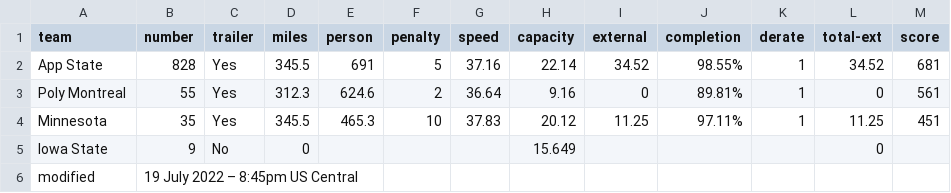
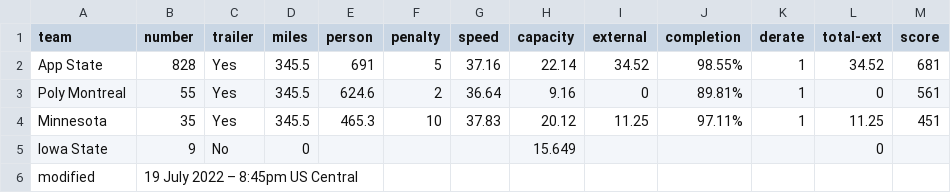
Before and after one commit to jtmullen/asc-fsgp-2022-results, a CSV file: _data/asc/stage3/mov-score.csv, drawn as a sheet.

```diff
--- a/_data/asc/stage3/mov-score.csv
+++ b/_data/asc/stage3/mov-score.csv
@@ -2,3 +2,3 @@ team,number,trailer,miles,person,penalty,speed,capacity,external,completion,dera
 App State,828,Yes,345.5,691,5,37.16,22.14,34.52,98.55%,1,34.52,681
-Poly Montreal,55,Yes,312.3,624.6,2,36.64,9.16,0,89.81%,1,0,561
+Poly Montreal,55,Yes,345.5,624.6,2,36.64,9.16,0,89.81%,1,0,561
 Minnesota,35,Yes,345.5,465.3,10,37.83,20.12,11.25,97.11%,1,11.25,451
```
Also changed, not shown: _data/asc/stage1/mov-score.csv, _data/asc/stage2/mov-score.csv.
